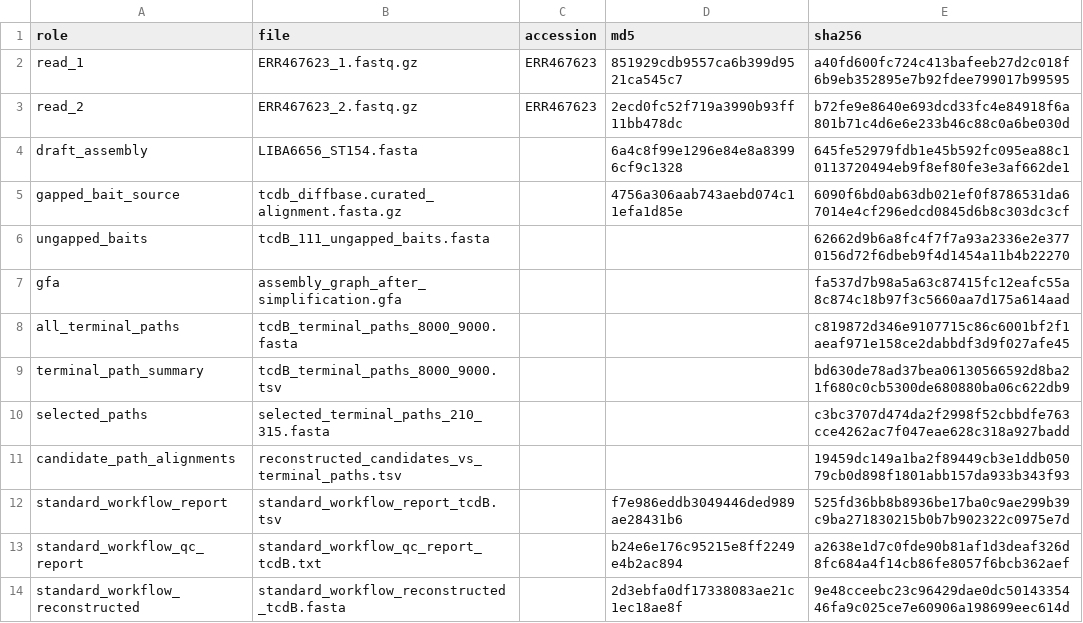
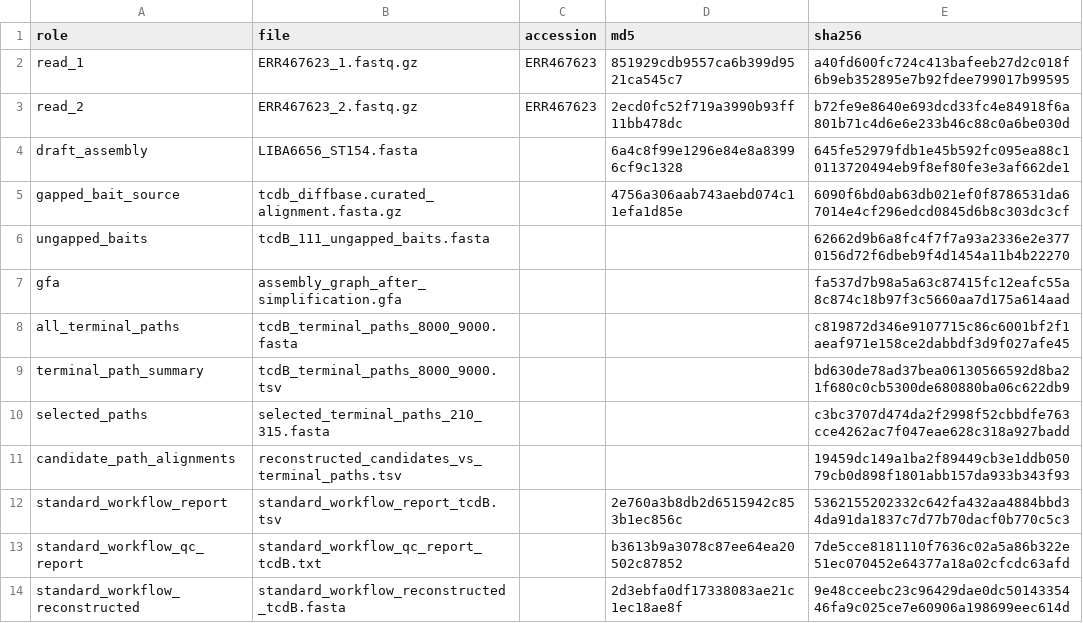
Before and after one commit to crodsa/locus-recon, a TSV file: validation/liba6656-gfa-rerun/INPUT_CHECKSUMS.tsv, drawn as a sheet.

```diff
--- a/validation/liba6656-gfa-rerun/INPUT_CHECKSUMS.tsv
+++ b/validation/liba6656-gfa-rerun/INPUT_CHECKSUMS.tsv
@@ -11,4 +11,4 @@ selected_paths	selected_terminal_paths_210_315.fasta			c3bc3707d474da2f2998f52cb
 candidate_path_alignments	reconstructed_candidates_vs_terminal_paths.tsv			19459dc149a1ba2f89449cb3e1ddb05079cb0d898f1801abb157da933b343f93
-standard_workflow_report	standard_workflow_report_tcdB.tsv		f7e986eddb3049446ded989ae28431b6	525fd36bb8b8936be17ba0c9ae299b39c9ba271830215b0b7b902322c0975e7d
-standard_workflow_qc_report	standard_workflow_qc_report_tcdB.txt		b24e6e176c95215e8ff2249e4b2ac894	a2638e1d7c0fde90b81af1d3deaf326d8fc684a4f14cb86fe8057f6bcb362aef
+standard_workflow_report	standard_workflow_report_tcdB.tsv		2e760a3b8db2d6515942c853b1ec856c	5362155202332c642fa432aa4884bbd34da91da1837c7d77b70dacf0b770c5c3
+standard_workflow_qc_report	standard_workflow_qc_report_tcdB.txt		b3613b9a3078c87ee64ea20502c87852	7de5cce8181110f7636c02a5a86b322e51ec070452e64377a18a02cfcdc63afd
 standard_workflow_reconstructed	standard_workflow_reconstructed_tcdB.fasta		2d3ebfa0df17338083ae21c1ec18ae8f	9e48cceebc23c96429dae0dc5014335446fa9c025ce7e60906a198699eec614d
```
Also changed, not shown: validation/liba6656-gfa-rerun/standard_workflow_report_tcdB.tsv, 11 other files.
